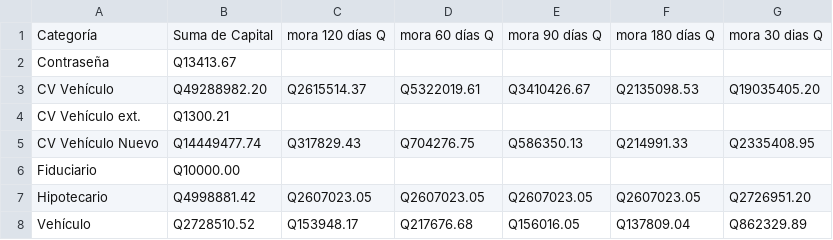
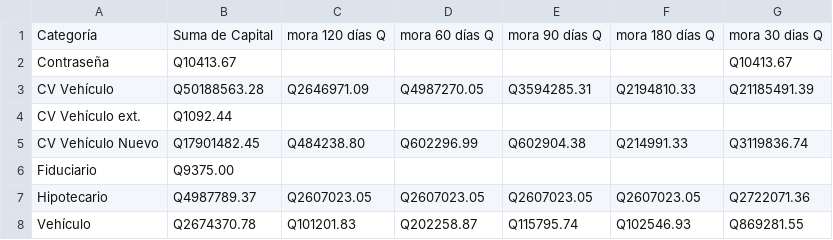
Before and after one commit to Engineering-Club-Cash-In/universe, a CSV file: apps/Automatización Cartera/dataMoraPorProducto.csv, drawn as a sheet.

```diff
--- a/apps/Automatización Cartera/dataMoraPorProducto.csv
+++ b/apps/Automatización Cartera/dataMoraPorProducto.csv
@@ -1,8 +1,8 @@
 Categoría,Suma de Capital,mora 120 días Q,mora 60 días Q,mora 90 días Q,mora 180 días Q,mora 30 dias Q
-Contraseña,Q13413.67,,,,,
-CV Vehículo,Q49288982.20,Q2615514.37,Q5322019.61,Q3410426.67,Q2135098.53,Q19035405.20
-CV Vehículo ext.,Q1300.21,,,,,
-CV Vehículo Nuevo,Q14449477.74,Q317829.43,Q704276.75,Q586350.13,Q214991.33,Q2335408.95
-Fiduciario,Q10000.00,,,,,
-Hipotecario,Q4998881.42,Q2607023.05,Q2607023.05,Q2607023.05,Q2607023.05,Q2726951.20
-Vehículo,Q2728510.52,Q153948.17,Q217676.68,Q156016.05,Q137809.04,Q862329.89
+Contraseña,Q10413.67,,,,,Q10413.67
+CV Vehículo,Q50188563.28,Q2646971.09,Q4987270.05,Q3594285.31,Q2194810.33,Q21185491.39
+CV Vehículo ext.,Q1092.44,,,,,
+CV Vehículo Nuevo,Q17901482.45,Q484238.80,Q602296.99,Q602904.38,Q214991.33,Q3119836.74
+Fiduciario,Q9375.00,,,,,
+Hipotecario,Q4987789.37,Q2607023.05,Q2607023.05,Q2607023.05,Q2607023.05,Q2722071.36
+Vehículo,Q2674370.78,Q101201.83,Q202258.87,Q115795.74,Q102546.93,Q869281.55
```
Also changed, not shown: apps/Automatización Cartera/dataMetaAsesores.csv, apps/Automatización Cartera/dataMoraAsesores.csv, 19 other files.
